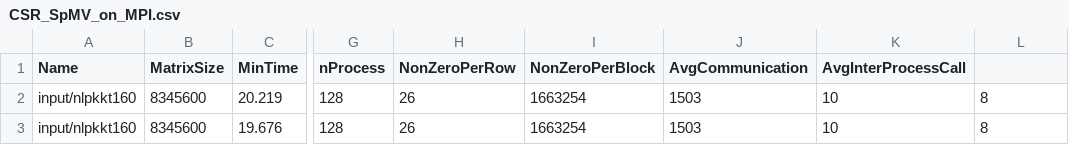
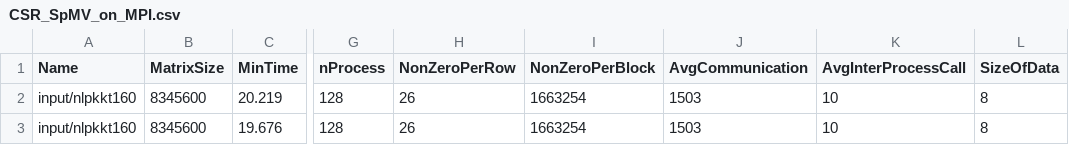
Before and after one commit to marufdsi/matvec-sparse, a CSV file: CSR_SpMV_on_MPI.csv, drawn as a sheet; only a part is shown, gaps mark what is left out; the diff names each change by its address in the sheet, - before the commit and + after, or states it on an @@ line.

Commit message:
Result sets added

```diff
--- a/CSR_SpMV_on_MPI.csv
+++ b/CSR_SpMV_on_MPI.csv
-L1: (empty)
+L1: SizeOfData
```
